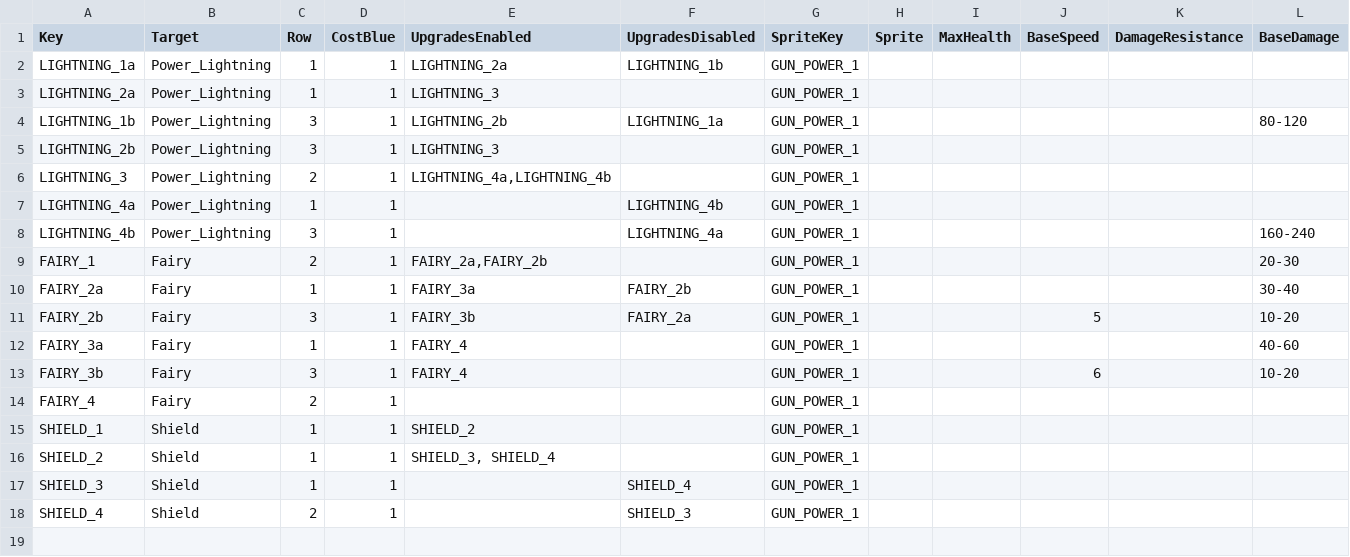
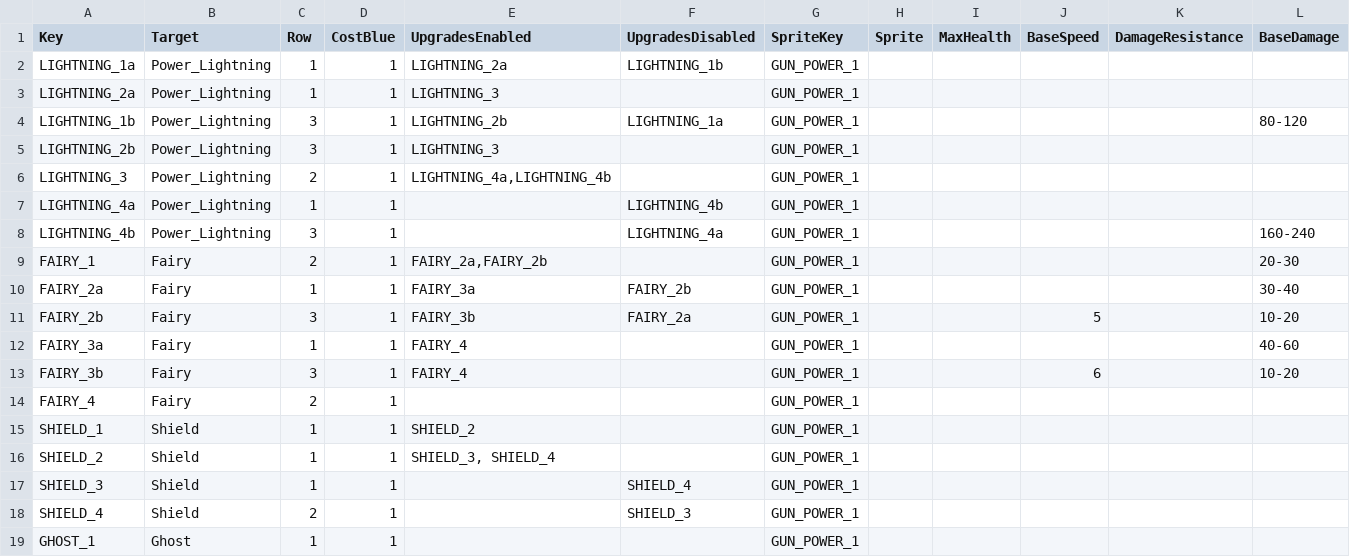
Before and after one commit to XavierClavel/SpaceSurvivorOrbital, a CSV file: Assets/Data/Upgrades/Powers.csv, drawn as a sheet; only a part is shown; rows hold the shown columns only; the diff names each change by its address in the sheet, - before the commit and + after, or states it on an @@ line.

```diff
--- a/Assets/Data/Upgrades/Powers.csv
+++ b/Assets/Data/Upgrades/Powers.csv
+row 19: GHOST_1 | Ghost | 1 | 1 |  |  | GUN_POWER_1
```
Also changed, not shown: Assets/Data/ButtonLocalization.csv, Assets/Data/PowerData.csv, 12 other files.
